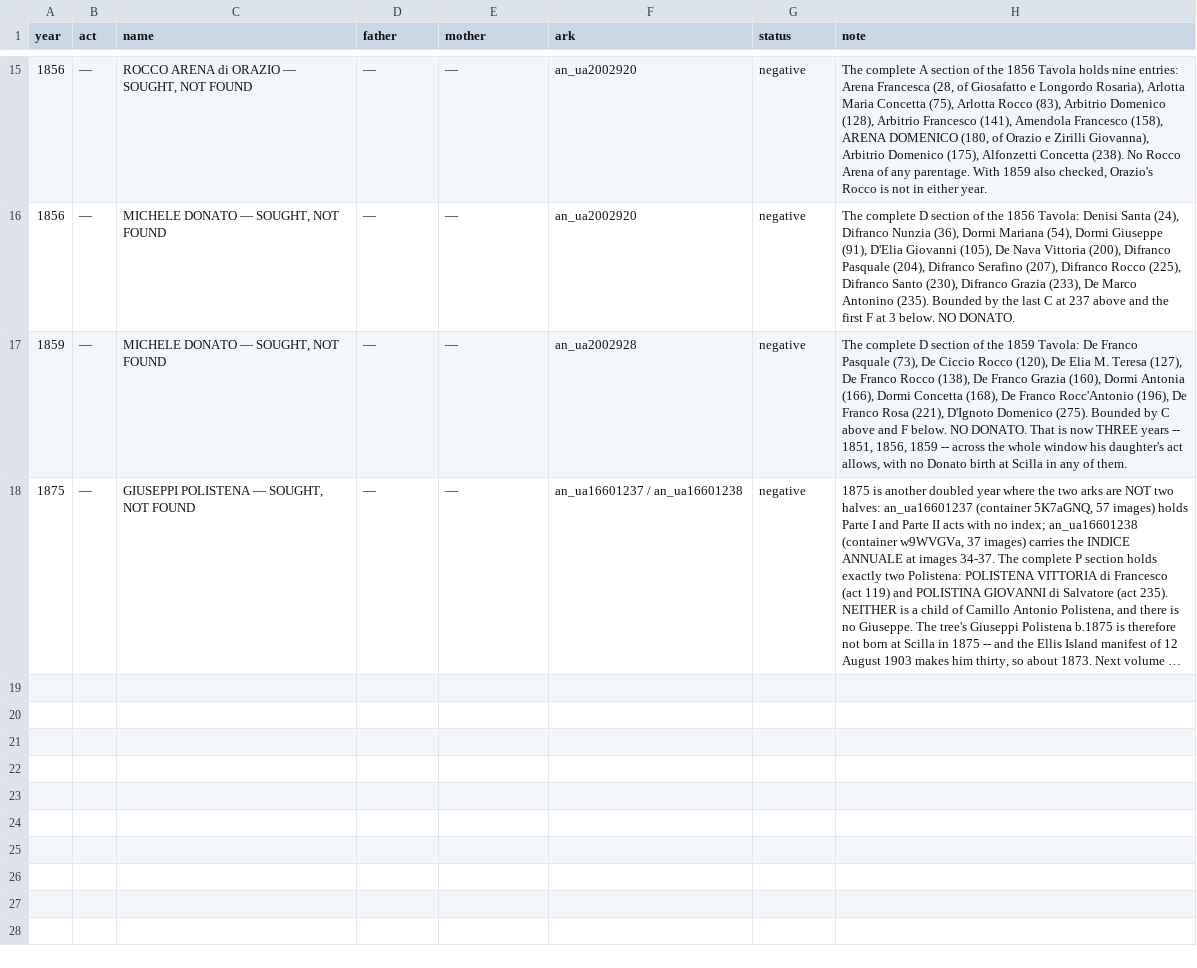
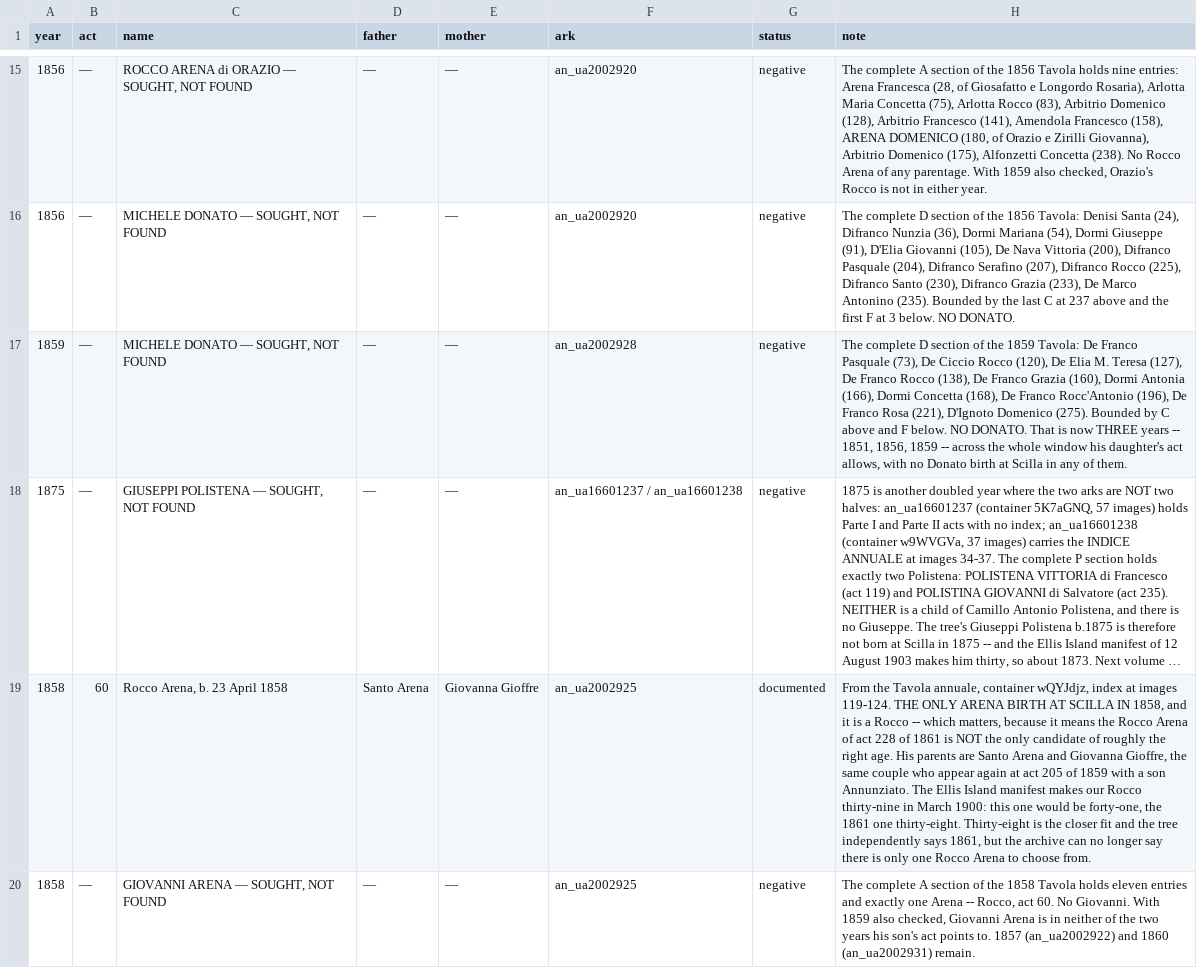
Before and after one commit to daviddef/TheMazza, a TSV file: data/scilla-reads.tsv, drawn as a sheet; only a part is shown, gaps mark what is left out; long unchanged cells end in …; the diff names each change by its address in the sheet, - before the commit and + after, or states it on an @@ line.

```diff
--- a/data/scilla-reads.tsv
+++ b/data/scilla-reads.tsv
+row 19: 1858 | 60 | Rocco Arena, b. 23 April 1858 | Santo Arena | Giovanna Gioffre | an_ua2002925 | documented | From the Tavola annuale, container wQYJdjz, index at images 119-124. THE ONLY ARENA BIRTH AT SCILLA IN 1858, and it is a Rocco -- which matters, because it means the Rocco Arena of act 228 of 1861 is NOT the only candidate of roughly the right age. His parents are Santo Arena and Giovanna Gioffre, the same couple who appear again at act 205 of 1859 with a son Annunziato. The Ellis Island manifest makes our Rocco thirty-nine in March 1900: this one would be forty-one, the 1861 one thirty-eight. Thirty-eight is the closer fit and the tree independently says 1861, but the archive can no longer say there is only one Rocco Arena to choose from.
+row 20: 1858 | — | GIOVANNI ARENA — SOUGHT, NOT FOUND | — | — | an_ua2002925 | negative | The complete A section of the 1858 Tavola holds eleven entries and exactly one Arena -- Rocco, act 60. No Giovanni. With 1859 also checked, Giovanni Arena is in neither of the two years his son's act points to. 1857 (an_ua2002922) and 1860 (an_ua2002931) remain.
```
Also changed, not shown: data/corrections.tsv, data/read-people.tsv, 7 other files.
